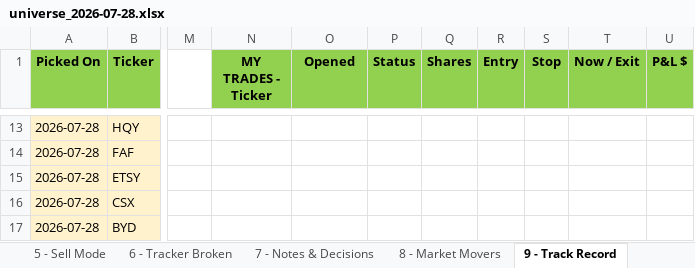
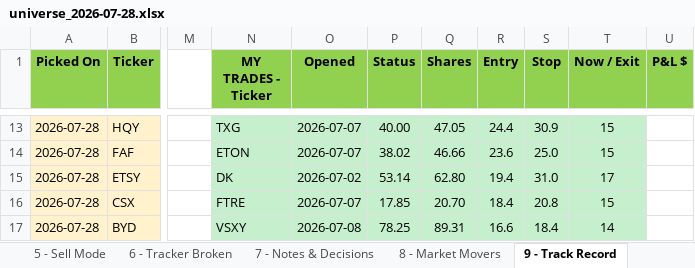
Before and after one commit to Osuby1/tradingview-mcp, an Excel workbook: reports/universe_2026-07-28.xlsx, sheet 9 - Track Record, drawn as a sheet; only a part is shown, gaps mark what is left out; values as stored, in another font and other column widths than the file's, no borders; the diff covers the shown part only; the diff names each change by its address in the sheet, - before the commit and + after, or states it on an @@ line.

```diff
--- a/reports/universe_2026-07-28.xlsx (sheet 9 - Track Record)
+++ b/reports/universe_2026-07-28.xlsx (sheet 9 - Track Record)
-N13:T17 fill: none
+N13:T17 fill: #C6EFCE
-N13 (MY TRADES - Ticker): (empty)
+N13 (MY TRADES - Ticker): TXG
-O13:O14 (Opened): (empty)
+O13:O14 (Opened): 2026-07-07
-P13 (Status): (empty)
+P13 (Status): 40.00
-Q13 (Shares): (empty)
+Q13 (Shares): 47.05
-R13 (Entry): (empty)
+R13 (Entry): 24.4
-S13 (Stop): (empty)
+S13 (Stop): 30.9
-T13:T14 (Now / Exit): (empty)
+T13:T14 (Now / Exit): 15
-N14 (MY TRADES - Ticker): (empty)
+N14 (MY TRADES - Ticker): ETON
-P14 (Status): (empty)
+P14 (Status): 38.02
-Q14 (Shares): (empty)
+Q14 (Shares): 46.66
-R14 (Entry): (empty)
+R14 (Entry): 23.6
-S14 (Stop): (empty)
+S14 (Stop): 25.0
-N15 (MY TRADES - Ticker): (empty)
+N15 (MY TRADES - Ticker): DK
-O15 (Opened): (empty)
+O15 (Opened): 2026-07-02
-P15 (Status): (empty)
+P15 (Status): 53.14
-Q15 (Shares): (empty)
+Q15 (Shares): 62.80
-R15 (Entry): (empty)
+R15 (Entry): 19.4
-S15 (Stop): (empty)
+S15 (Stop): 31.0
-T15 (Now / Exit): (empty)
+T15 (Now / Exit): 17
-N16 (MY TRADES - Ticker): (empty)
+N16 (MY TRADES - Ticker): FTRE
-O16 (Opened): (empty)
+O16 (Opened): 2026-07-07
-P16 (Status): (empty)
+P16 (Status): 17.85
-Q16 (Shares): (empty)
+Q16 (Shares): 20.70
-R16 (Entry): (empty)
+R16 (Entry): 18.4
-S16 (Stop): (empty)
+S16 (Stop): 20.8
-T16 (Now / Exit): (empty)
+T16 (Now / Exit): 15
-N17 (MY TRADES - Ticker): (empty)
+N17 (MY TRADES - Ticker): VSXY
-O17 (Opened): (empty)
+O17 (Opened): 2026-07-08
-P17 (Status): (empty)
+P17 (Status): 78.25
-Q17 (Shares): (empty)
+Q17 (Shares): 89.31
-R17 (Entry): (empty)
+R17 (Entry): 16.6
-S17 (Stop): (empty)
+S17 (Stop): 18.4
-T17 (Now / Exit): (empty)
+T17 (Now / Exit): 14
```
Also changed, not shown: 47 edited cells and cell formats elsewhere in this sheet, sheet 2 - Fresh Buys, sheet READ ME FIRST, sheet 11 - Run Summary.
